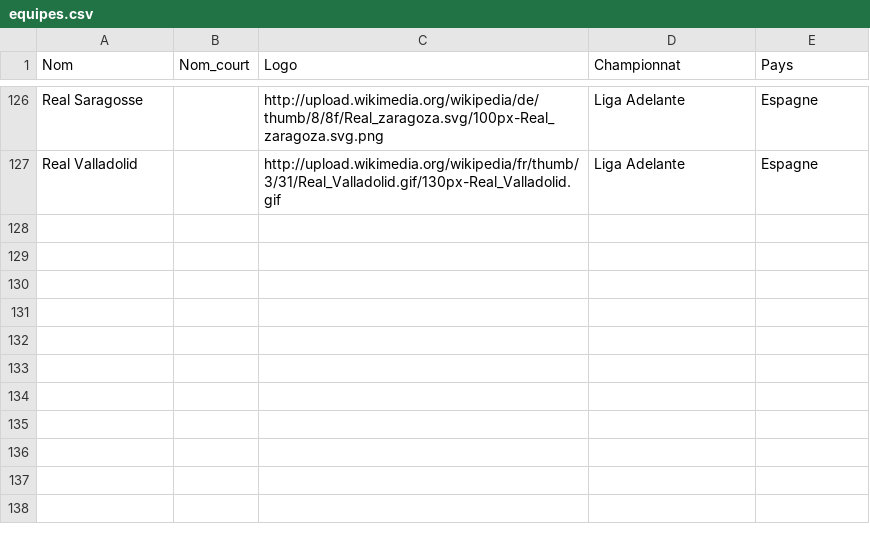
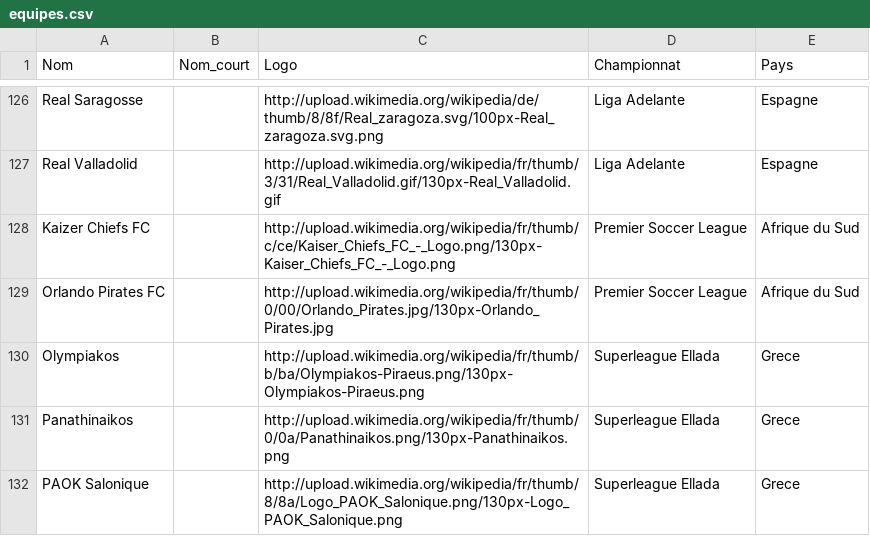
Before and after one commit to maxxyPhp/fifagoal, a CSV file: dump/equipes.csv, drawn as a sheet; only a part is shown, gaps mark what is left out; the diff names each change by its address in the sheet, - before the commit and + after, or states it on an @@ line.

Commit message:
[NEW] Equipes et Joueurs reste du Monde

```diff
--- a/dump/equipes.csv
+++ b/dump/equipes.csv
+row 128: Kaizer Chiefs FC |  | http://upload.wikimedia.org/wikipedia/fr/thumb/c/ce/Kaiser_Chiefs_FC_-_Logo.png/130px-Kaiser_Chiefs_FC_-_Logo.png | Premier Soccer League | Afrique du Sud
+row 129: Orlando Pirates FC |  | http://upload.wikimedia.org/wikipedia/fr/thumb/0/00/Orlando_Pirates.jpg/130px-Orlando_Pirates.jpg | Premier Soccer League | Afrique du Sud
+row 130: Olympiakos |  | http://upload.wikimedia.org/wikipedia/fr/thumb/b/ba/Olympiakos-Piraeus.png/130px-Olympiakos-Piraeus.png | Superleague Ellada | Grece
+row 131: Panathinaikos |  | http://upload.wikimedia.org/wikipedia/fr/thumb/0/0a/Panathinaikos.png/130px-Panathinaikos.png | Superleague Ellada | Grece
+row 132: PAOK Salonique |  | http://upload.wikimedia.org/wikipedia/fr/thumb/8/8a/Logo_PAOK_Salonique.png/130px-Logo_PAOK_Salonique.png | Superleague Ellada | Grece
```
Also changed, not shown: 3 other files.
